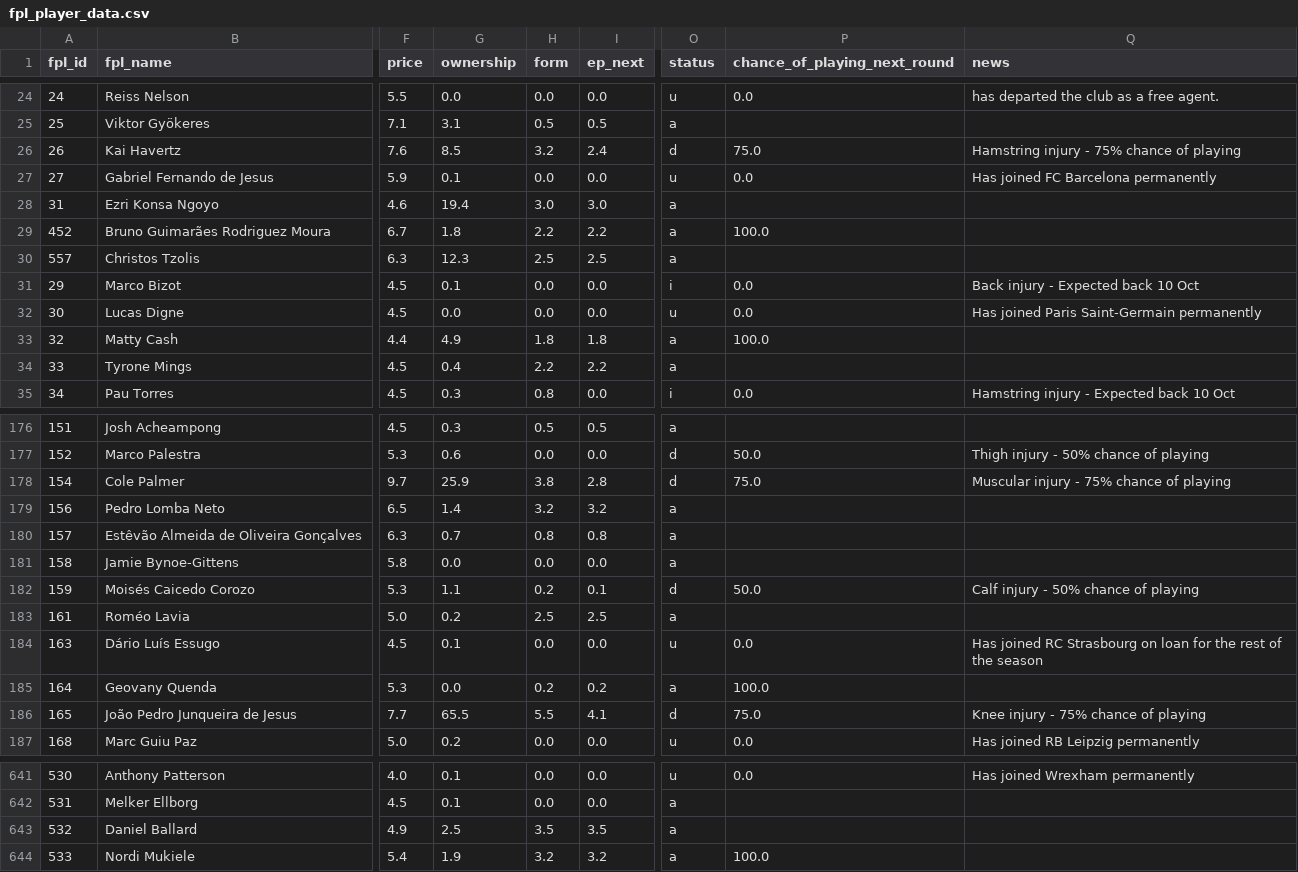
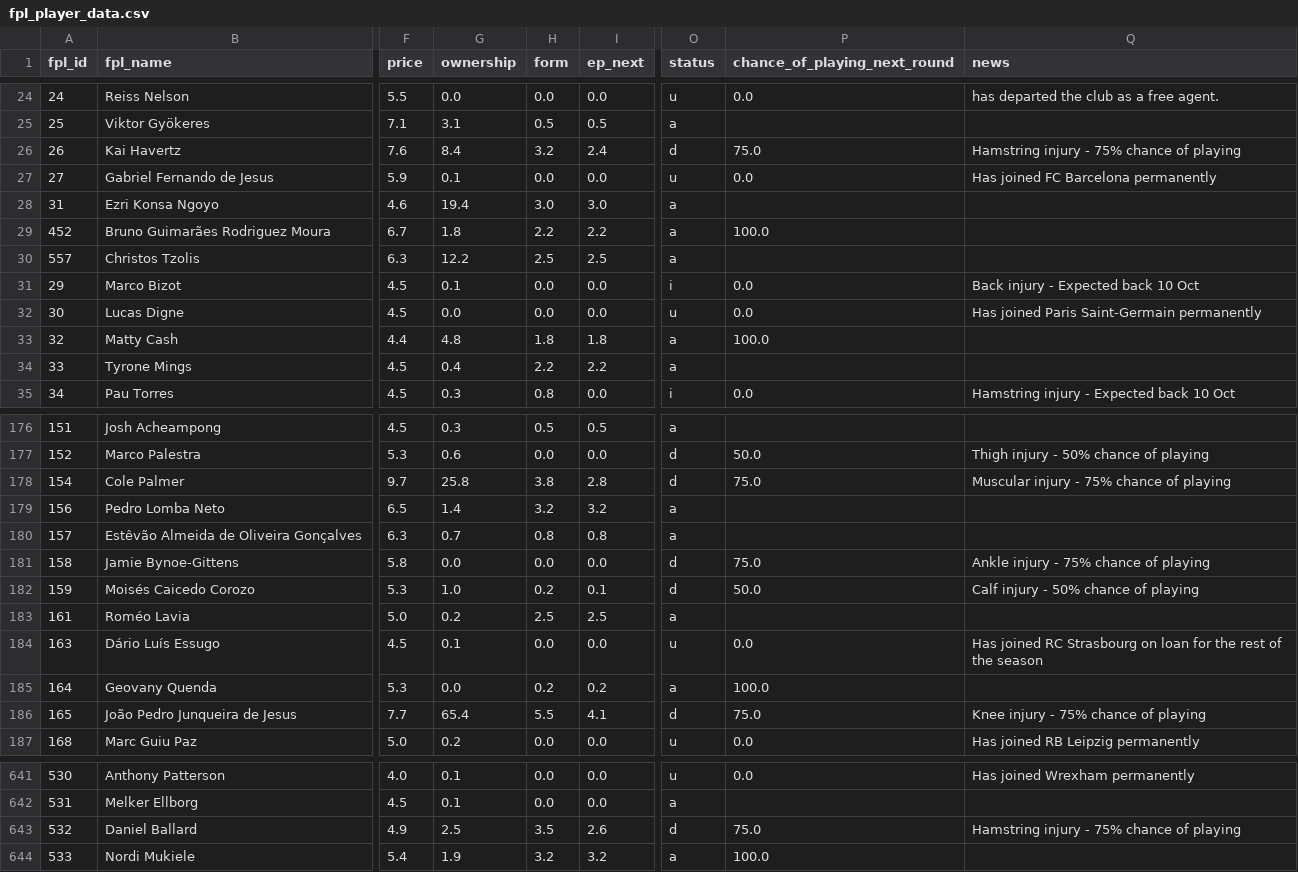
Before and after one commit to jackmaher08/FiveStat, a CSV file: data/tables/fpl_player_data.csv, drawn as a sheet; only a part is shown, gaps mark what is left out; the diff covers the shown part only; the diff names each change by its address in the sheet, - before the commit and + after, or states it on an @@ line.

```diff
--- a/data/tables/fpl_player_data.csv
+++ b/data/tables/fpl_player_data.csv
-G26 (ownership): 8.5
+G26 (ownership): 8.4
-G30 (ownership): 12.3
+G30 (ownership): 12.2
-G33 (ownership): 4.9
+G33 (ownership): 4.8
-G178 (ownership): 25.9
+G178 (ownership): 25.8
-O181 (status): a
+O181 (status): d
-P181 (chance_of_playing_next_round): (empty)
+P181 (chance_of_playing_next_round): 75.0
-Q181 (news): (empty)
+Q181 (news): Ankle injury - 75% chance of playing
-G182 (ownership): 1.1
+G182 (ownership): 1.0
-G186 (ownership): 65.5
+G186 (ownership): 65.4
-I643 (ep_next): 3.5
+I643 (ep_next): 2.6
-O643 (status): a
+O643 (status): d
-P643 (chance_of_playing_next_round): (empty)
+P643 (chance_of_playing_next_round): 75.0
-Q643 (news): (empty)
+Q643 (news): Hamstring injury - 75% chance of playing
```
Also changed, not shown: 24 edited cells elsewhere in this file, data/tables/bookie_ou_by_gw.csv, data/tables/bookie_raw_odds_by_gw.csv, 11 other files.
